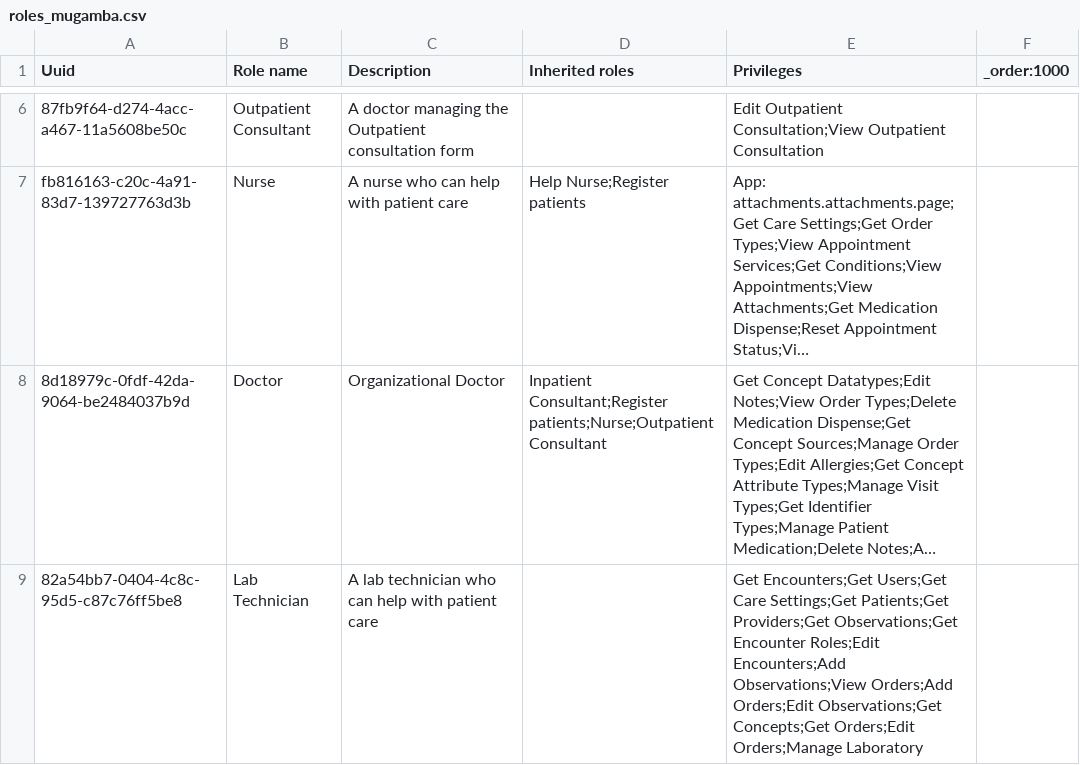
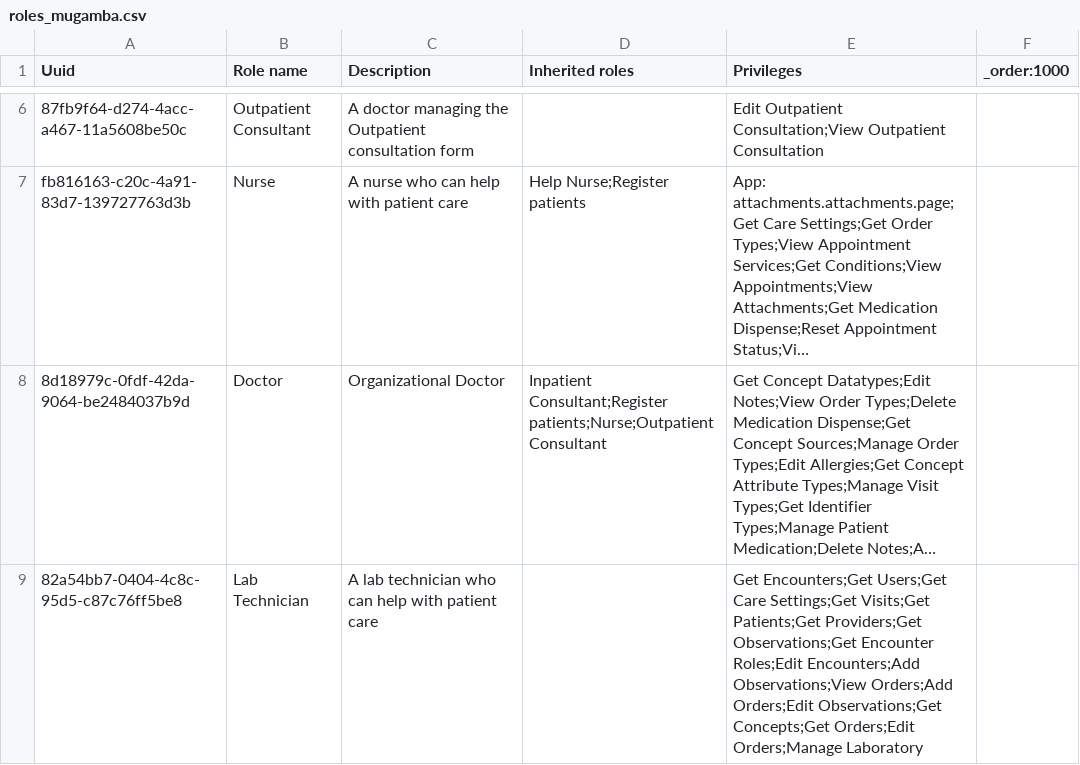
Before and after one commit to isaac-maya/UVL-EMR, a CSV file: sites/mugamba/configs/openmrs/initializer_config/roles/roles_mugamba.csv, drawn as a sheet; only a part is shown, gaps mark what is left out; long unchanged cells end in …; the diff names each change by its address in the sheet, - before the commit and + after, or states it on an @@ line.

Commit message:
Update the roles, privileges and config for Lab Technicians (#179)

```diff
--- a/sites/mugamba/configs/openmrs/initializer_config/roles/roles_mugamba.csv
+++ b/sites/mugamba/configs/openmrs/initializer_config/roles/roles_mugamba.csv
-E9 (Privileges): …Care Settings;Get Patients;Get Providers;Get…
+E9 (Privileges): …Care Settings;Get Visits;Get Patients;Get Providers;Get…
```
Also changed, not shown: 2 other files.
